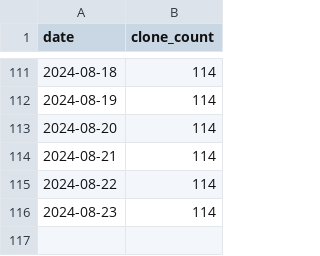
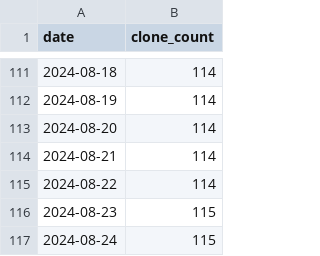
Before and after one commit to tsalo/ReproBrainChart.github.io, a CSV file: _data/clone-tracking/cumulative/ReproBrainChart_HBN_CPAC_cum_clones.csv, drawn as a sheet; only a part is shown, gaps mark what is left out.

```diff
--- a/_data/clone-tracking/cumulative/ReproBrainChart_HBN_CPAC_cum_clones.csv
+++ b/_data/clone-tracking/cumulative/ReproBrainChart_HBN_CPAC_cum_clones.csv
@@ -115,2 +115,3 @@ date,clone_count
 2024-08-22,114
-2024-08-23,114
+2024-08-23,115
+2024-08-24,115
```
Also changed, not shown: _data/clone-tracking/cumulative/ReproBrainChart_PACCT_BIDS_cum_clones.csv, _data/clone-tracking/cumulative/ReproBrainChart_PACCT_CPAC_cum_clones.csv, 32 other files.
